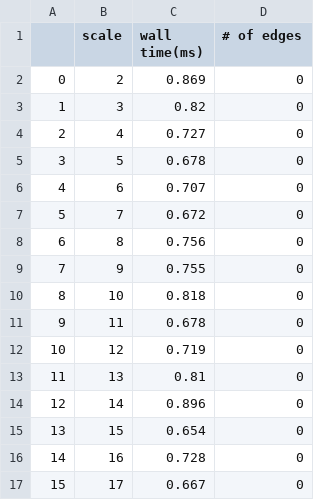
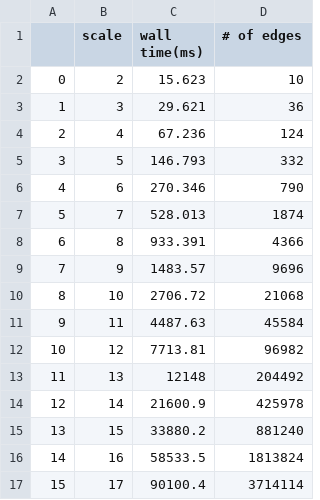
Before and after one commit to Noah-B-Reef/YGM-SSSP-Tinker, a CSV file: examples/experiment.csv, drawn as a sheet; only a part is shown; the diff covers the shown part only.

```diff
--- a/examples/experiment.csv
+++ b/examples/experiment.csv
@@ -1,49 +1,17 @@
 ,scale,wall time(ms),# of edges
-0,2,"0.869
-","0
-"
-1,3,"0.82
-","0
-"
-2,4,"0.727
-","0
-"
-3,5,"0.678
-","0
-"
-4,6,"0.707
-","0
-"
-5,7,"0.672
-","0
-"
-6,8,"0.756
-","0
-"
-7,9,"0.755
-","0
-"
-8,10,"0.818
-","0
-"
-9,11,"0.678
-","0
-"
-10,12,"0.719
-","0
-"
-11,13,"0.81
-","0
-"
-12,14,"0.896
-","0
-"
-13,15,"0.654
-","0
-"
-14,16,"0.728
-","0
-"
-15,17,"0.667
-","0
-"
+0,2,15.623,10
+1,3,29.621,36
+2,4,67.236,124
+3,5,146.793,332
+4,6,270.346,790
+5,7,528.013,1874
+6,8,933.391,4366
+7,9,1483.57,9696
+8,10,2706.72,21068
+9,11,4487.63,45584
+10,12,7713.81,96982
+11,13,12148,204492
+12,14,21600.9,425978
+13,15,33880.2,881240
+14,16,58533.5,1813824
+15,17,90100.4,3714114
```
Also changed, not shown: 10 removed rows and 4 edited cells elsewhere in this file, 12 other files.
